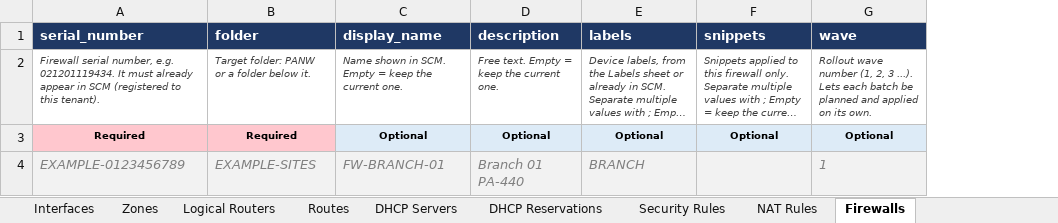
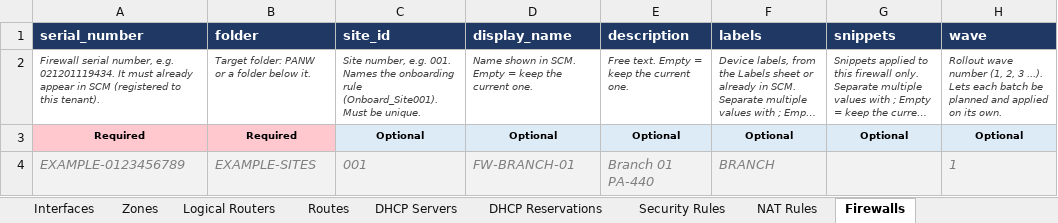
Before and after one commit to bgalhoufa/panw_scm, an Excel workbook: templates/SCM_bulk_template.xlsx, sheet Firewalls, drawn as a sheet; long unchanged cells end in …; values as stored, in another font and other column widths than the file's, no borders; the diff names each change by its address in the sheet, - before the commit and + after, or states it on an @@ line.

```diff
--- a/templates/SCM_bulk_template.xlsx (sheet Firewalls)
+++ b/templates/SCM_bulk_template.xlsx (sheet Firewalls)
+column C (site_id), rows 2-4: Site number, e.g. 001. Names the onboarding rule (Onboard_Site001). Must be unique. | Optional | 001
```
Also changed, not shown: 7 other files.
